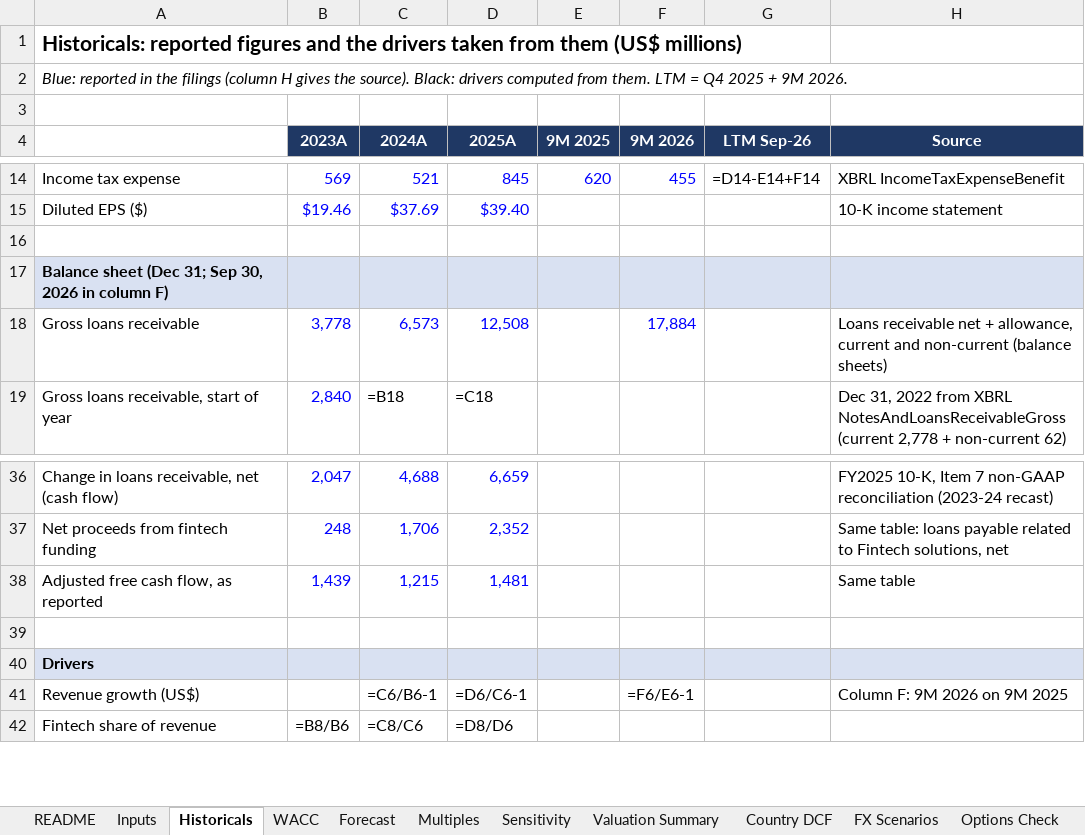
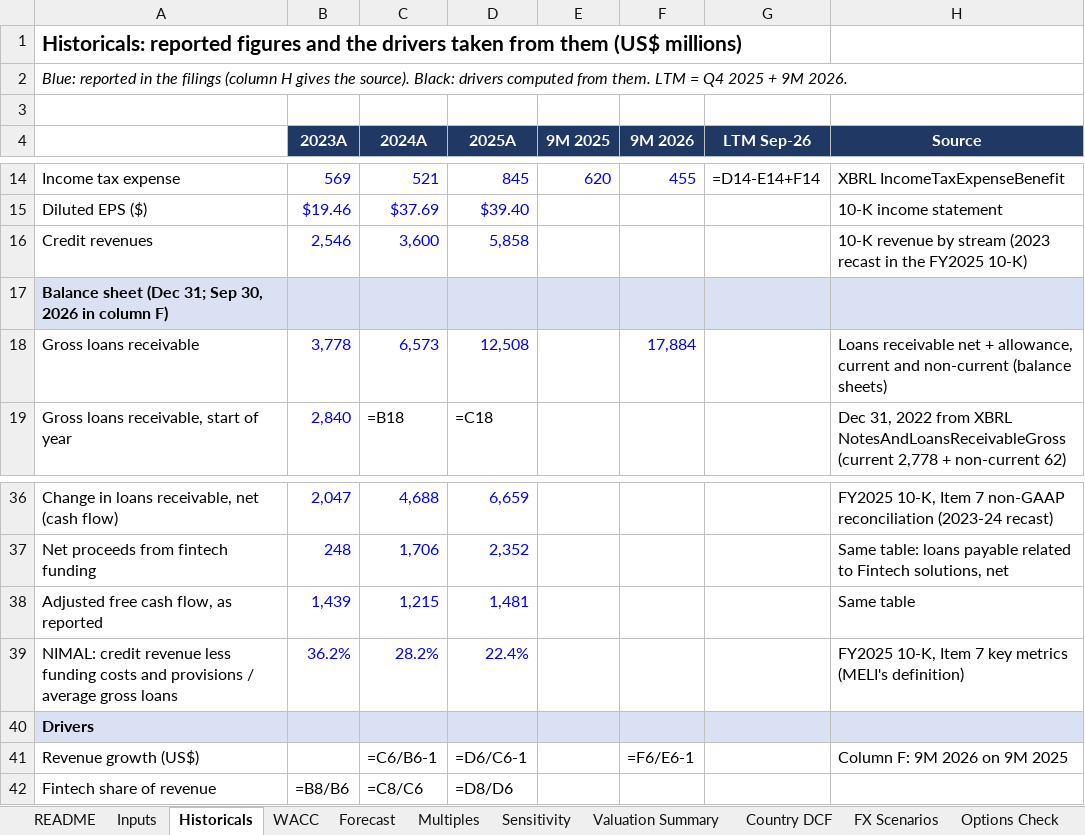
Before and after one commit to Fleri7/meli-risk-and-options, an Excel workbook: excel/meli_dcf.xlsx, sheet Historicals, drawn as a sheet; only a part is shown, gaps mark what is left out; values as stored, in another font and other column widths than the file's, no borders; formulas without a stored value are shown as written; the diff names each change by its address in the sheet, - before the commit and + after, or states it on an @@ line.

```diff
--- a/excel/meli_dcf.xlsx (sheet Historicals)
+++ b/excel/meli_dcf.xlsx (sheet Historicals)
-row 16: (empty)
+row 16: Credit revenues | 2,546 | 3,600 | 5,858 |  |  |  | 10-K revenue by stream (2023 recast in the FY2025 10-K)
-row 39: (empty)
+row 39: NIMAL: credit revenue less funding costs and provisions / average gross loans | 36.2% | 28.2% | 22.4% |  |  |  | FY2025 10-K, Item 7 key metrics (MELI's definition)
```
Also changed, not shown: sheet Engine, sheet Inputs, sheet Sensitivity, 1 other file.
